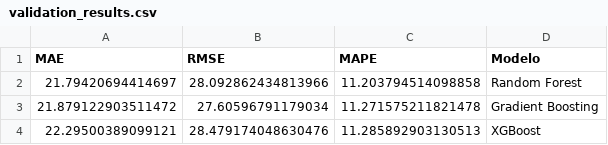
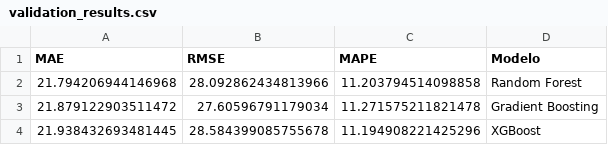
Before and after one commit to angelo25-cb/proyecto_SemI, a CSV file: data/results/validation_results.csv, drawn as a sheet.

```diff
--- a/data/results/validation_results.csv
+++ b/data/results/validation_results.csv
@@ -1,4 +1,4 @@
 MAE,RMSE,MAPE,Modelo
-21.79420694414697,28.092862434813966,11.203794514098858,Random Forest
+21.794206944146968,28.092862434813966,11.203794514098858,Random Forest
 21.879122903511472,27.60596791179034,11.271575211821478,Gradient Boosting
-22.29500389099121,28.479174048630476,11.285892903130513,XGBoost
+21.938432693481445,28.584399085755678,11.194908221425296,XGBoost
```
Also changed, not shown: 1 other file.
